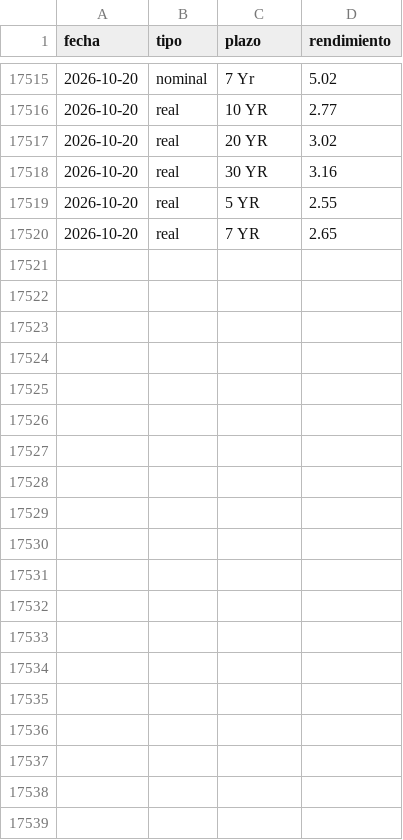
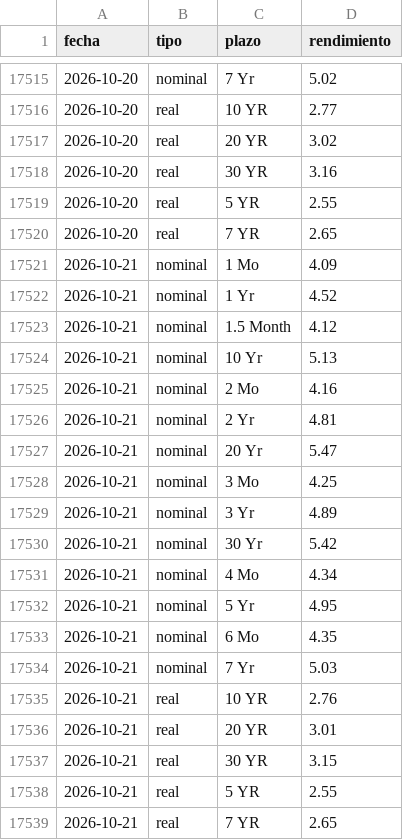
Before and after one commit to Aigosco/Bolsa-Radar, a CSV file: datos/tesoro.csv, drawn as a sheet; only a part is shown, gaps mark what is left out; the diff names each change by its address in the sheet, - before the commit and + after, or states it on an @@ line.

```diff
--- a/datos/tesoro.csv
+++ b/datos/tesoro.csv
+row 17521: 2026-10-21 | nominal | 1 Mo | 4.09
+row 17522: 2026-10-21 | nominal | 1 Yr | 4.52
+row 17523: 2026-10-21 | nominal | 1.5 Month | 4.12
+row 17524: 2026-10-21 | nominal | 10 Yr | 5.13
+row 17525: 2026-10-21 | nominal | 2 Mo | 4.16
+row 17526: 2026-10-21 | nominal | 2 Yr | 4.81
+row 17527: 2026-10-21 | nominal | 20 Yr | 5.47
+row 17528: 2026-10-21 | nominal | 3 Mo | 4.25
+row 17529: 2026-10-21 | nominal | 3 Yr | 4.89
+row 17530: 2026-10-21 | nominal | 30 Yr | 5.42
+row 17531: 2026-10-21 | nominal | 4 Mo | 4.34
+row 17532: 2026-10-21 | nominal | 5 Yr | 4.95
+row 17533: 2026-10-21 | nominal | 6 Mo | 4.35
+row 17534: 2026-10-21 | nominal | 7 Yr | 5.03
+row 17535: 2026-10-21 | real | 10 YR | 2.76
+row 17536: 2026-10-21 | real | 20 YR | 3.01
+row 17537: 2026-10-21 | real | 30 YR | 3.15
+row 17538: 2026-10-21 | real | 5 YR | 2.55
+row 17539: 2026-10-21 | real | 7 YR | 2.65
```
Also changed, not shown: datos/precios/AUDUSD.csv, datos/precios/GBPUSD.csv, 49 other files.
